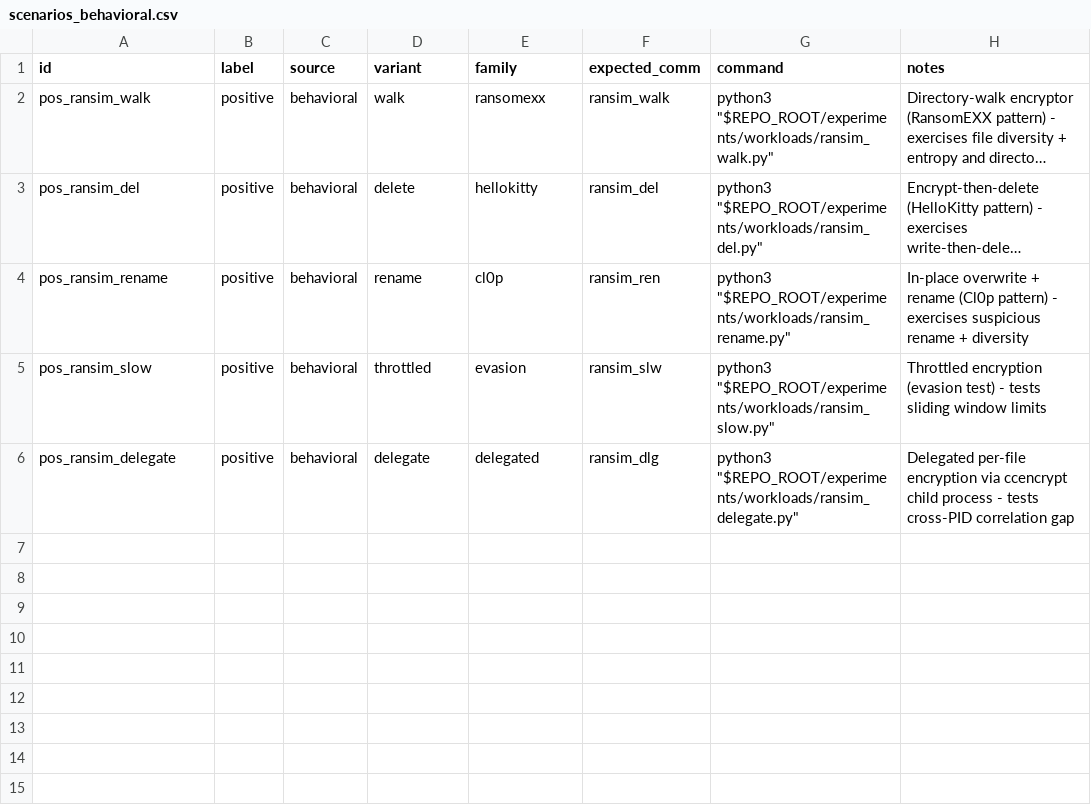
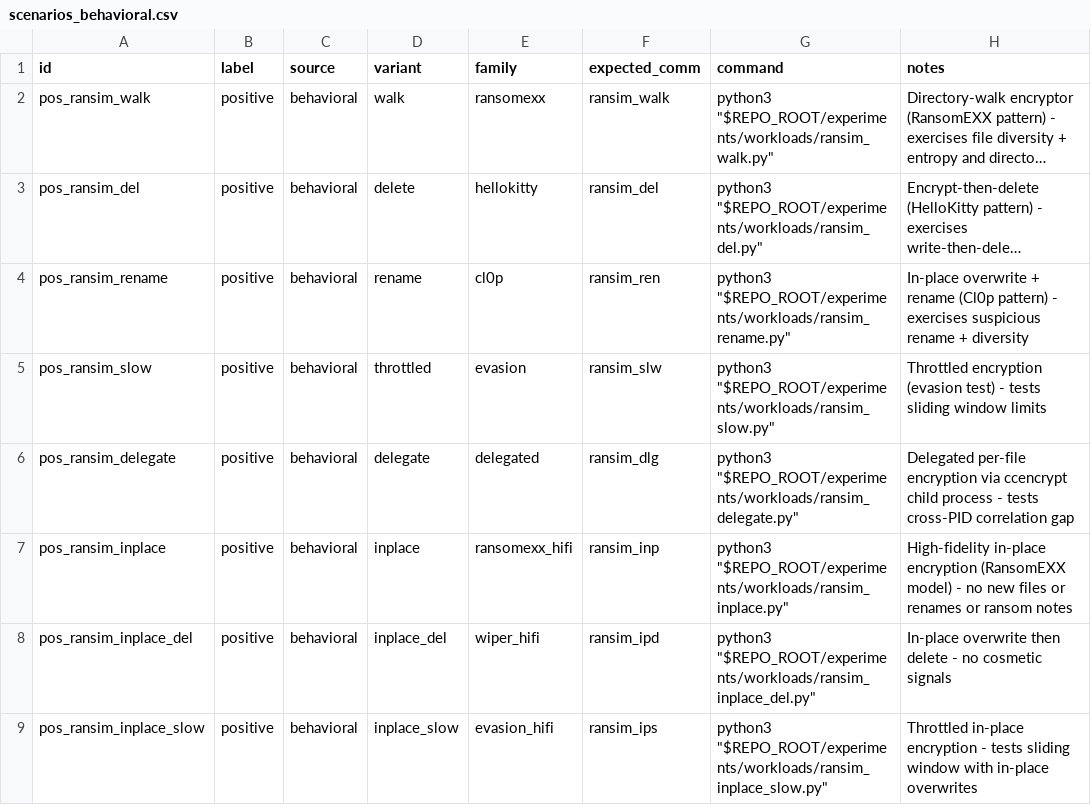
Before and after one commit to AB271202/CS380S-EBPF, a CSV file: ransomware-monitor/experiments/scenarios_behavioral.csv, drawn as a sheet; long unchanged cells end in …; the diff names each change by its address in the sheet, - before the commit and + after, or states it on an @@ line.

Commit message:
Add high-fidelity behavioral ransomware variants

```diff
--- a/ransomware-monitor/experiments/scenarios_behavioral.csv
+++ b/ransomware-monitor/experiments/scenarios_behavioral.csv
+row 7: pos_ransim_inplace | positive | behavioral | inplace | ransomexx_hifi | ransim_inp | python3 "$REPO_ROOT/experiments/workloads/ransim_inplace.py" | High-fidelity in-place encryption (RansomEXX model) - no new files or renames or ransom notes
+row 8: pos_ransim_inplace_del | positive | behavioral | inplace_del | wiper_hifi | ransim_ipd | python3 "$REPO_ROOT/experiments/workloads/ransim_inplace_del.py" | In-place overwrite then delete - no cosmetic signals
+row 9: pos_ransim_inplace_slow | positive | behavioral | inplace_slow | evasion_hifi | ransim_ips | python3 "$REPO_ROOT/experiments/workloads/ransim_inplace_slow.py" | Throttled in-place encryption - tests sliding window with in-place overwrites
```
Also changed, not shown: 5 other files.
